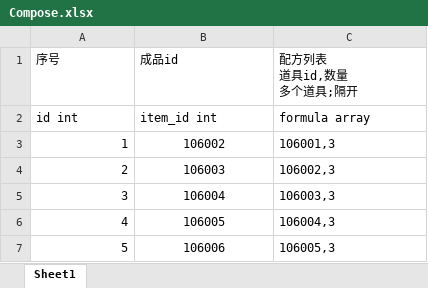
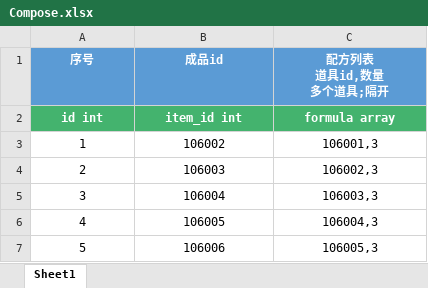
Before and after one commit to persiewoo/mnData, an Excel workbook: common/Compose.xlsx, sheet Sheet1, drawn as a sheet; values as stored, in another font and other column widths than the file's, no borders; the diff names each change by its address in the sheet, - before the commit and + after, or states it on an @@ line.

```diff
--- a/common/Compose.xlsx (sheet Sheet1)
+++ b/common/Compose.xlsx (sheet Sheet1)
-A1:C1 fill: none
+A1:C1 fill: #5B9BD5
@@ A1:C2 bold: off → on, text colour: black → #FFFFFF, alignment: left → center @@
-A2:C2 fill: none
+A2:C2 fill: #44B36E
-A3:A7 alignment: right
+A3:A7 alignment: center
-C3:C7 alignment: left
+C3:C7 alignment: center
```
Also changed, not shown: common/Card.xlsx.
